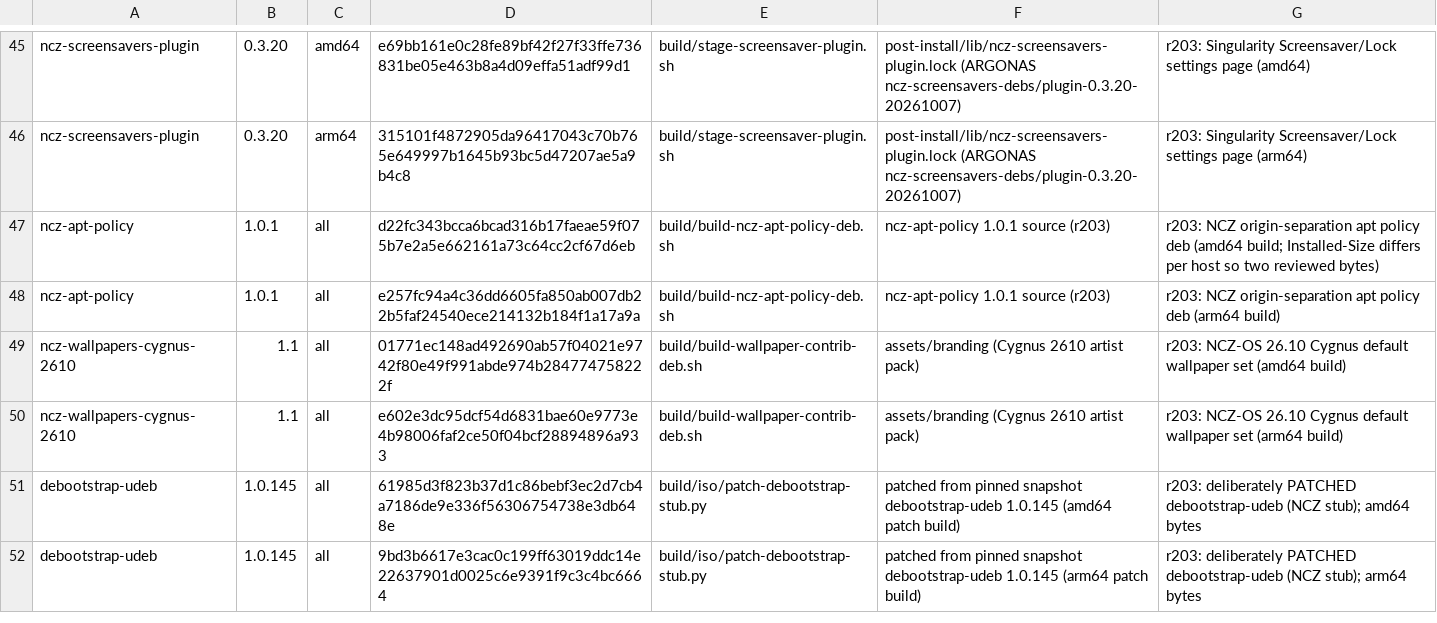
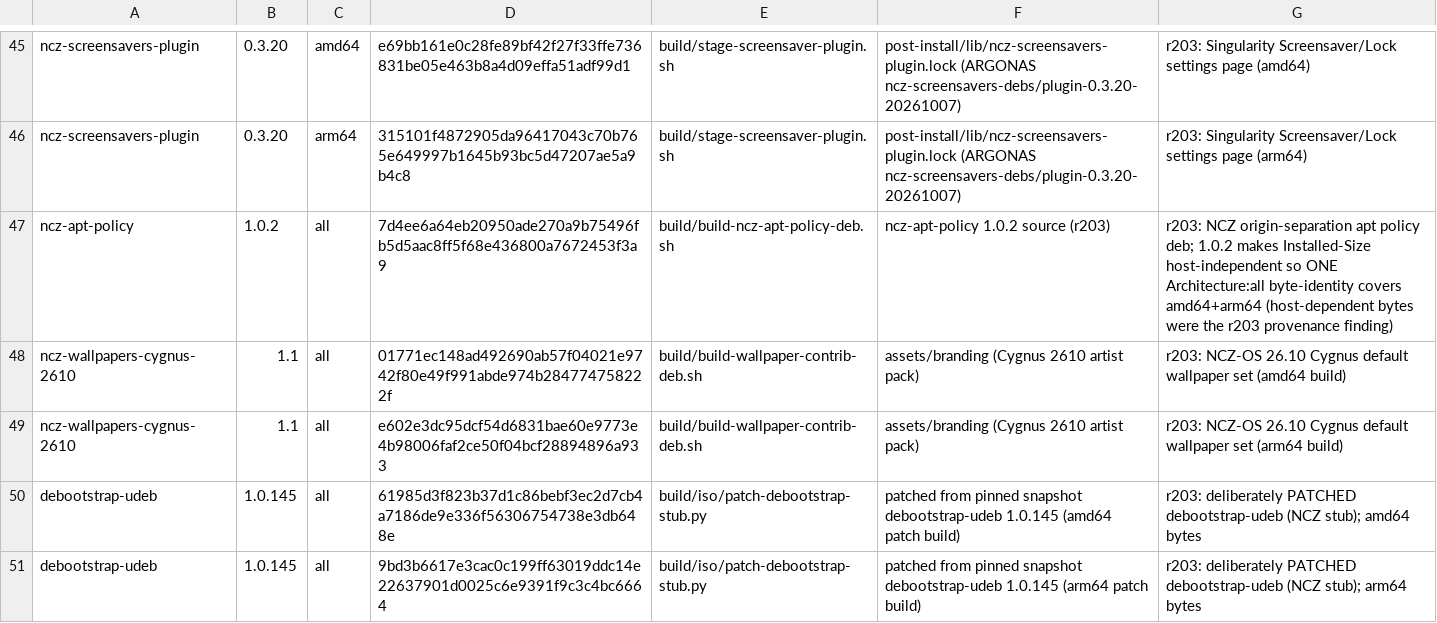
Before and after one commit to ncz-os/cix-installer, a TSV file: manifests/ncz-packages.tsv, drawn as a sheet; only a part is shown, gaps mark what is left out.

Commit message:
ncz-apt-policy: deterministic Installed-Size (1.0.2), one reviewed ledger row
Input-level provenance finding (r203): the offline mirror's ncz-apt-policy
1.0.1 deb was not authorized by manifests/ncz-packages.tsv -- the same
Architecture:all package produced different bytes on different hosts because
Installed-Size came from 'du -sk' (allocated blocks, filesystem-dependent), so
the ledger carried two host-specific rows and ACHILLES's bytes matched neither.

Fix the cause, do not weaken the gate: compute Installed-Size from the actual
file sizes (host-independent), bump the control-changed package to 1.0.2, and
record ONE deterministic ledger row (sha256 7d4ee6a6...) that amd64 and arm64
builds both reproduce.  Verified reproducible on ACHILLES (two builds, identical
sha256).  docs/APT-SEPARATION.md + components.tsv + gen-components-registry.py
updated to 1.0.2.

```diff
--- a/manifests/ncz-packages.tsv
+++ b/manifests/ncz-packages.tsv
@@ -46,4 +46,3 @@ ncz-screensavers-plugin	0.3.20	amd64	e69bb161e0c28fe89bf42f27f33ffe736831be05e46
 ncz-screensavers-plugin	0.3.20	arm64	315101f4872905da96417043c70b765e649997b1645b93bc5d47207ae5a9b4c8	build/stage-screensaver-plugin.sh	post-install/lib/ncz-screensavers-plugin.lock (ARGONAS ncz-screensavers-debs/plugin-0.3.20-20261007)	r203: Singularity Screensaver/Lock settings page (arm64)
-ncz-apt-policy	1.0.1	all	d22fc343bcca6bcad316b17faeae59f075b7e2a5e662161a73c64cc2cf67d6eb	build/build-ncz-apt-policy-deb.sh	ncz-apt-policy 1.0.1 source (r203)	r203: NCZ origin-separation apt policy deb (amd64 build; Installed-Size differs per host so two reviewed bytes)
-ncz-apt-policy	1.0.1	all	e257fc94a4c36dd6605fa850ab007db22b5faf24540ece214132b184f1a17a9a	build/build-ncz-apt-policy-deb.sh	ncz-apt-policy 1.0.1 source (r203)	r203: NCZ origin-separation apt policy deb (arm64 build)
+ncz-apt-policy	1.0.2	all	7d4ee6a64eb20950ade270a9b75496fb5d5aac8ff5f68e436800a7672453f3a9	build/build-ncz-apt-policy-deb.sh	ncz-apt-policy 1.0.2 source (r203)	r203: NCZ origin-separation apt policy deb; 1.0.2 makes Installed-Size host-independent so ONE Architecture:all byte-identity covers amd64+arm64 (host-dependent bytes were the r203 provenance finding)
 ncz-wallpapers-cygnus-2610	1.1	all	01771ec148ad492690ab57f04021e9742f80e49f991abde974b284774758222f	build/build-wallpaper-contrib-deb.sh	assets/branding (Cygnus 2610 artist pack)	r203: NCZ-OS 26.10 Cygnus default wallpaper set (amd64 build)
```
Also changed, not shown: manifests/components.tsv, 3 other files.
